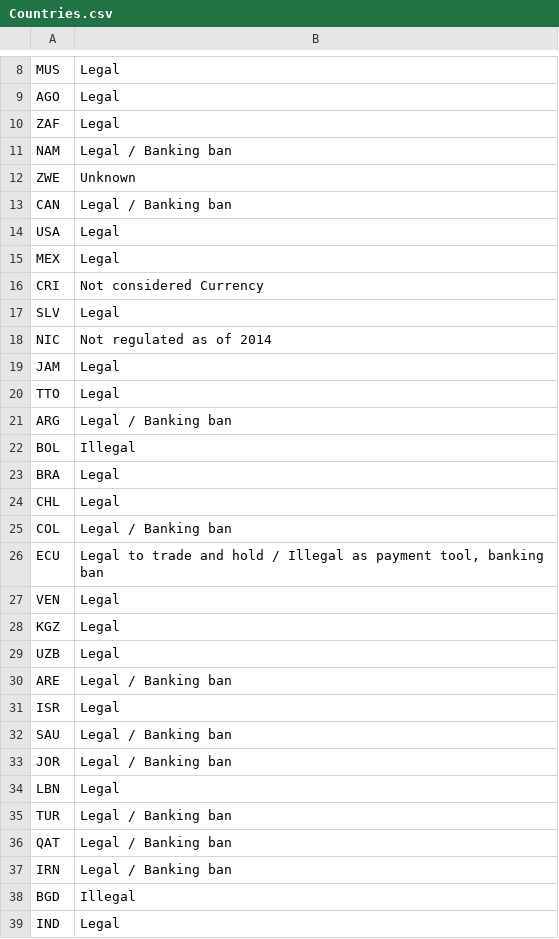
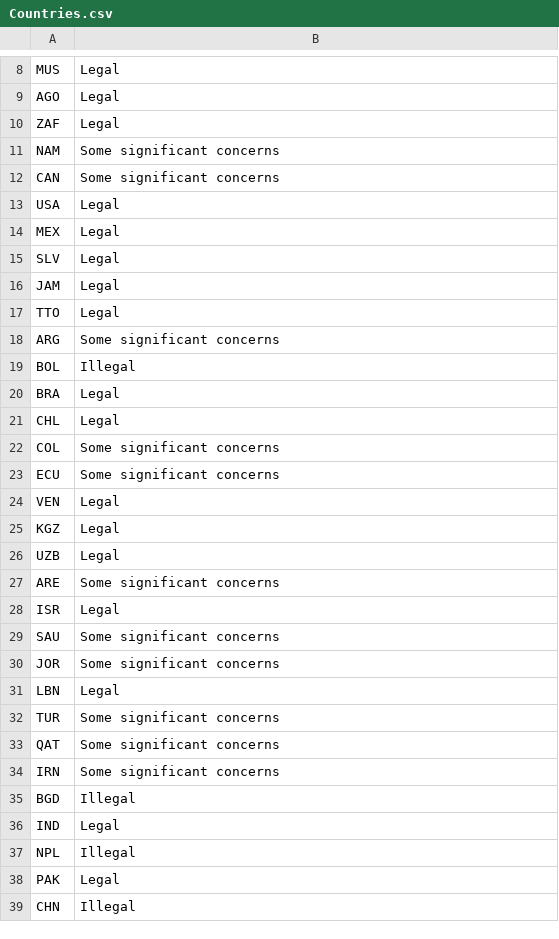
Before and after one commit to TJZLiu/Business-Case-5-Cryptocurrency-Dashboard, a CSV file: Countries.csv, drawn as a sheet; only a part is shown, gaps mark what is left out; the shorter side is filled out with more unchanged rows; the diff covers the shown part only.

Commit message:
Update Countries.csv

```diff
--- a/Countries.csv
+++ b/Countries.csv
@@ -10,13 +10,10 @@ AGO,Legal
 ZAF,Legal
-NAM,Legal / Banking ban
-ZWE,Unknown
-CAN,Legal / Banking ban
+NAM,Some significant concerns
+CAN,Some significant concerns
 USA,Legal
 MEX,Legal
-CRI,Not considered Currency
 SLV,Legal
-NIC,Not regulated as of 2014
 JAM,Legal
 TTO,Legal
-ARG,Legal / Banking ban
+ARG,Some significant concerns
 BOL,Illegal
@@ -24,4 +21,4 @@ BRA,Legal
 CHL,Legal
-COL,Legal / Banking ban
-ECU,"Legal to trade and hold / Illegal as payment tool, banking ban"
+COL,Some significant concerns
+ECU,Some significant concerns
 VEN,Legal
@@ -29,10 +26,10 @@ KGZ,Legal
 UZB,Legal
-ARE,Legal / Banking ban
+ARE,Some significant concerns
 ISR,Legal
-SAU,Legal / Banking ban
-JOR,Legal / Banking ban
+SAU,Some significant concerns
+JOR,Some significant concerns
 LBN,Legal
-TUR,Legal / Banking ban
-QAT,Legal / Banking ban
-IRN,Legal / Banking ban
+TUR,Some significant concerns
+QAT,Some significant concerns
+IRN,Some significant concerns
 BGD,Illegal
```
Also changed, not shown: 12 edited cells elsewhere in this file.
